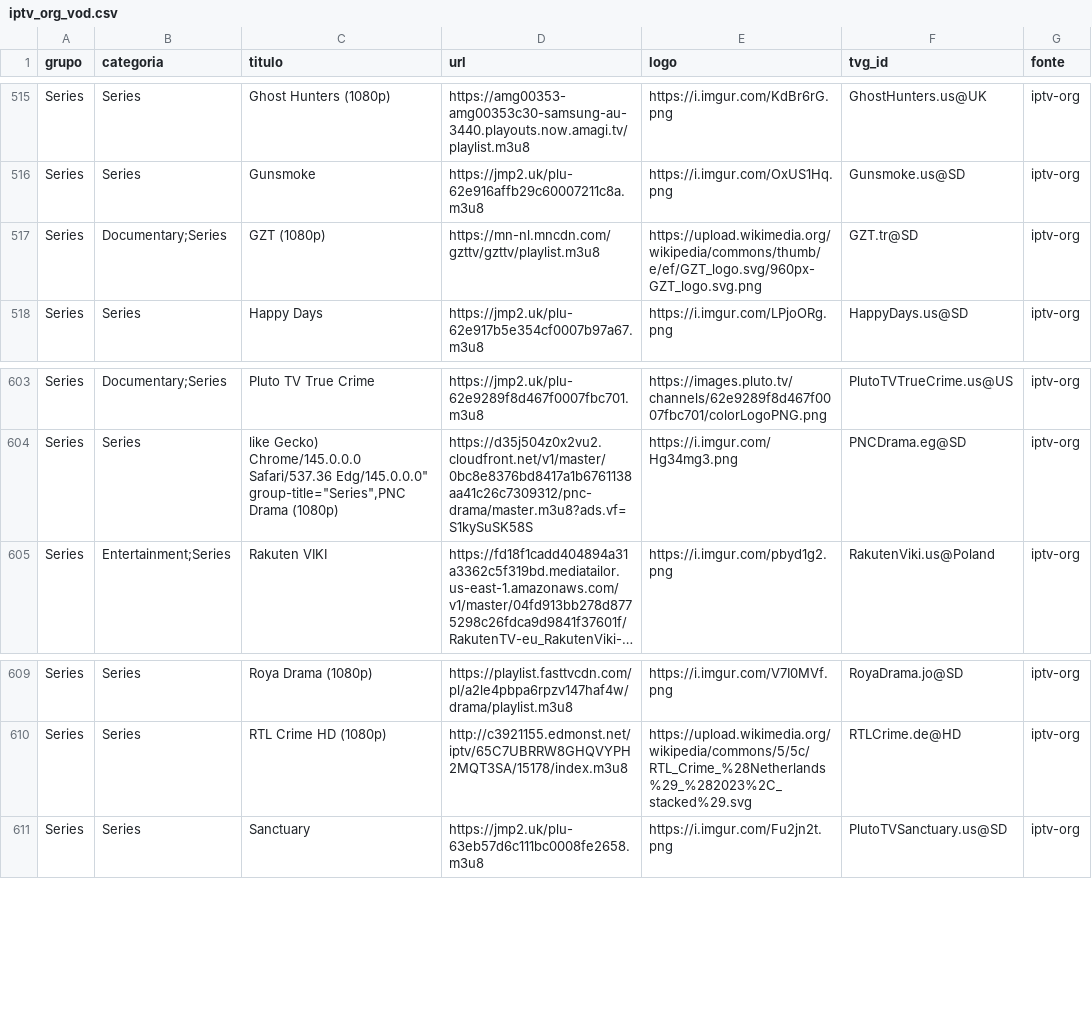
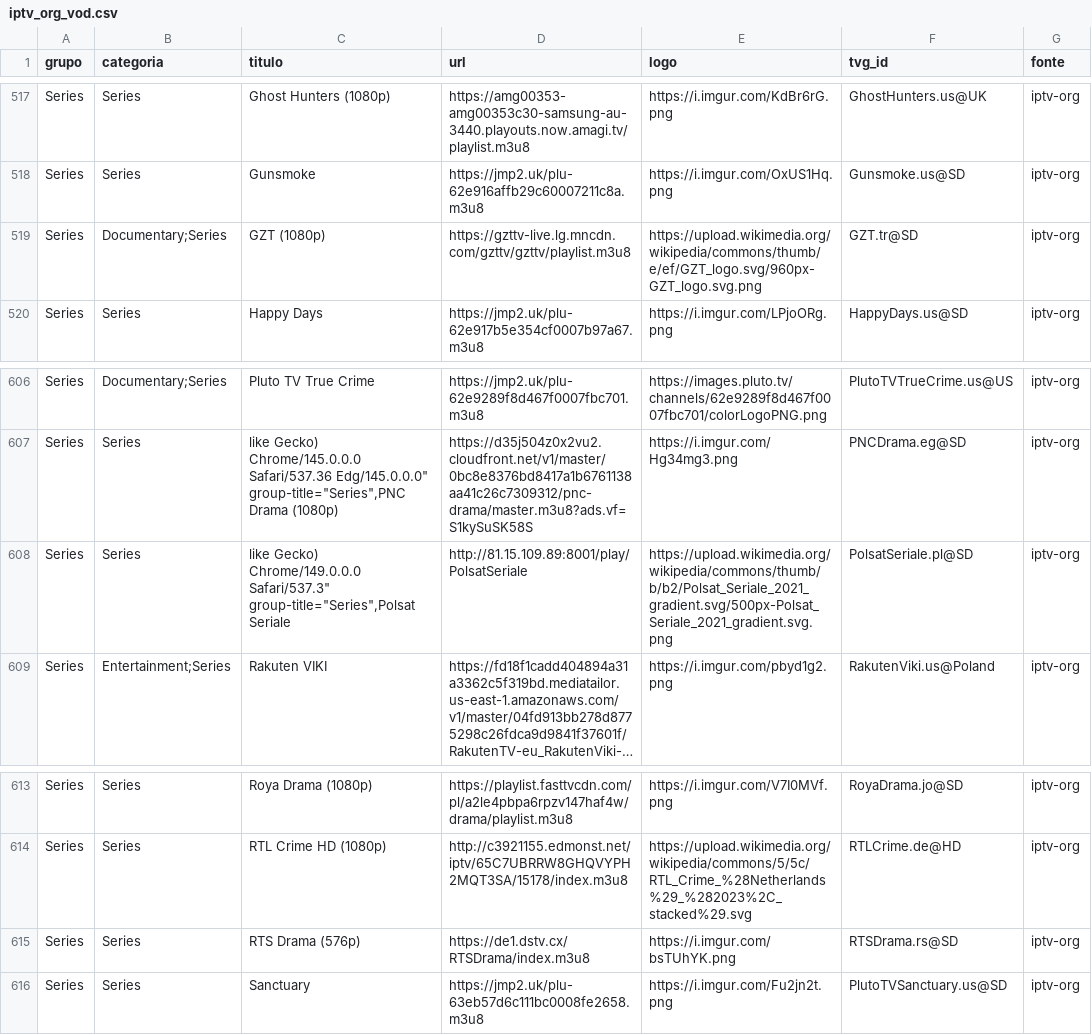
Before and after one commit to kaykewf13/animeout, a CSV file: sources/iptv_org_vod.csv, drawn as a sheet; only a part is shown, gaps mark what is left out; long unchanged cells end in …; addresses are those after the commit; the diff covers the shown part only; the diff names each change by its address in the sheet, - before the commit and + after, or states it on an @@ line.

Commit message:
auto update live + stable VOD

```diff
--- a/sources/iptv_org_vod.csv
+++ b/sources/iptv_org_vod.csv
-D519 (url): https://mn-nl.mncdn.com/gzttv/gzttv/playlist.m3u8
+D519 (url): https://gzttv-live.lg.mncdn.com/gzttv/gzttv/playlist.m3u8
+row 608: Series | Series | like Gecko) Chrome/149.0.0.0 Safari/537.3" group-title="Series",Polsat Seriale | http://81.15.109.89:8001/play/PolsatSeriale | https://upload.wikimedia.org/wikipedia/commons/thumb/b/b2/Polsat_Seriale_2021_gradient.svg/500px-Polsat_Seriale_2021_gradient.svg.png | PolsatSeriale.pl@SD | iptv-org
+row 615: Series | Series | RTS Drama (576p) | https://de1.dstv.cx/RTSDrama/index.m3u8 | https://i.imgur.com/bsTUhYK.png | RTSDrama.rs@SD | iptv-org
```
Also changed, not shown: 4 added rows and 1 removed row elsewhere in this file, sources/channel_playlist_items.csv, 2 other files.
